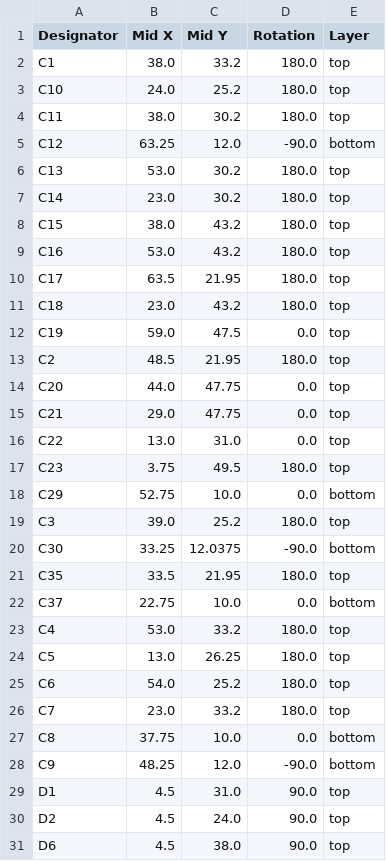
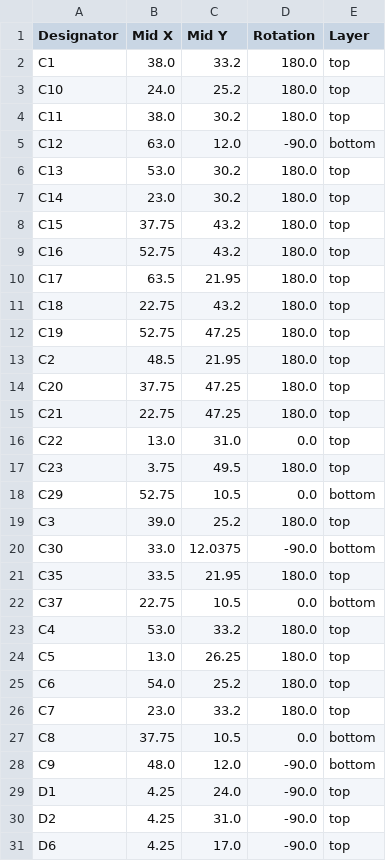
Before and after one commit to nunosousa/TelescopeMirrorTester, a CSV file: Tester/ECAD/BDCMotorControlShield/production/positions.csv, drawn as a sheet; only a part is shown; the diff covers the shown part only.

Commit message:
Final version for production

```diff
--- a/Tester/ECAD/BDCMotorControlShield/production/positions.csv
+++ b/Tester/ECAD/BDCMotorControlShield/production/positions.csv
@@ -4,20 +4,20 @@ C10,24.0,25.2,180.0,top
 C11,38.0,30.2,180.0,top
-C12,63.25,12.0,-90.0,bottom
+C12,63.0,12.0,-90.0,bottom
 C13,53.0,30.2,180.0,top
 C14,23.0,30.2,180.0,top
-C15,38.0,43.2,180.0,top
-C16,53.0,43.2,180.0,top
+C15,37.75,43.2,180.0,top
+C16,52.75,43.2,180.0,top
 C17,63.5,21.95,180.0,top
-C18,23.0,43.2,180.0,top
-C19,59.0,47.5,0.0,top
+C18,22.75,43.2,180.0,top
+C19,52.75,47.25,180.0,top
 C2,48.5,21.95,180.0,top
-C20,44.0,47.75,0.0,top
-C21,29.0,47.75,0.0,top
+C20,37.75,47.25,180.0,top
+C21,22.75,47.25,180.0,top
 C22,13.0,31.0,0.0,top
 C23,3.75,49.5,180.0,top
-C29,52.75,10.0,0.0,bottom
+C29,52.75,10.5,0.0,bottom
 C3,39.0,25.2,180.0,top
-C30,33.25,12.0375,-90.0,bottom
+C30,33.0,12.0375,-90.0,bottom
 C35,33.5,21.95,180.0,top
-C37,22.75,10.0,0.0,bottom
+C37,22.75,10.5,0.0,bottom
 C4,53.0,33.2,180.0,top
@@ -26,6 +26,6 @@ C6,54.0,25.2,180.0,top
 C7,23.0,33.2,180.0,top
-C8,37.75,10.0,0.0,bottom
-C9,48.25,12.0,-90.0,bottom
-D1,4.5,31.0,90.0,top
-D2,4.5,24.0,90.0,top
-D6,4.5,38.0,90.0,top
+C8,37.75,10.5,0.0,bottom
+C9,48.0,12.0,-90.0,bottom
+D1,4.25,24.0,-90.0,top
+D2,4.25,31.0,-90.0,top
+D6,4.25,17.0,-90.0,top
```
Also changed, not shown: 32 edited cells elsewhere in this file, 12 other files.
